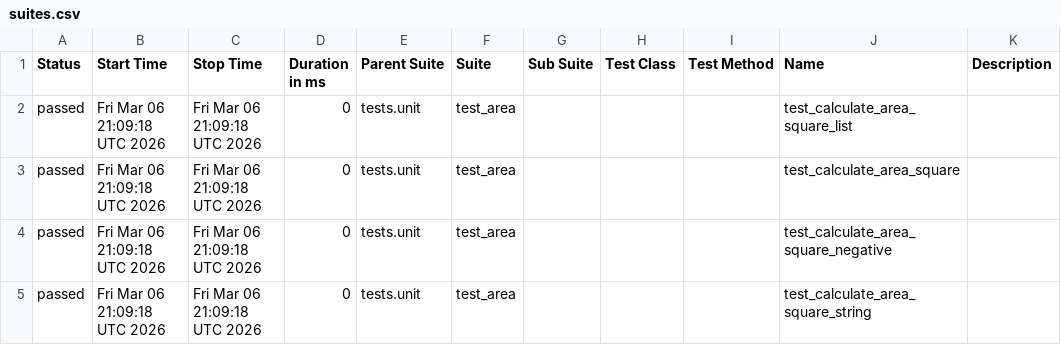
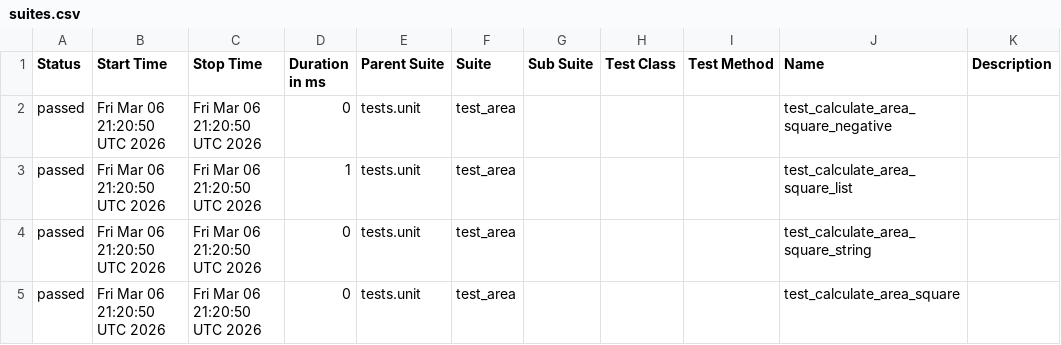
Before and after one commit to shenghuatang/pytest-github-actions-example, a CSV file: data/suites.csv, drawn as a sheet.

```diff
--- a/data/suites.csv
+++ b/data/suites.csv
@@ -1,5 +1,5 @@
 "Status","Start Time","Stop Time","Duration in ms","Parent Suite","Suite","Sub Suite","Test Class","Test Method","Name","Description"
-"passed","Fri Mar 06 21:09:18 UTC 2026","Fri Mar 06 21:09:18 UTC 2026","0","tests.unit","test_area","","","","test_calculate_area_square_list",""
-"passed","Fri Mar 06 21:09:18 UTC 2026","Fri Mar 06 21:09:18 UTC 2026","0","tests.unit","test_area","","","","test_calculate_area_square",""
-"passed","Fri Mar 06 21:09:18 UTC 2026","Fri Mar 06 21:09:18 UTC 2026","0","tests.unit","test_area","","","","test_calculate_area_square_negative",""
-"passed","Fri Mar 06 21:09:18 UTC 2026","Fri Mar 06 21:09:18 UTC 2026","0","tests.unit","test_area","","","","test_calculate_area_square_string",""
+"passed","Fri Mar 06 21:20:50 UTC 2026","Fri Mar 06 21:20:50 UTC 2026","0","tests.unit","test_area","","","","test_calculate_area_square_negative",""
+"passed","Fri Mar 06 21:20:50 UTC 2026","Fri Mar 06 21:20:50 UTC 2026","1","tests.unit","test_area","","","","test_calculate_area_square_list",""
+"passed","Fri Mar 06 21:20:50 UTC 2026","Fri Mar 06 21:20:50 UTC 2026","0","tests.unit","test_area","","","","test_calculate_area_square_string",""
+"passed","Fri Mar 06 21:20:50 UTC 2026","Fri Mar 06 21:20:50 UTC 2026","0","tests.unit","test_area","","","","test_calculate_area_square",""
```
Also changed, not shown: 20 other files.
